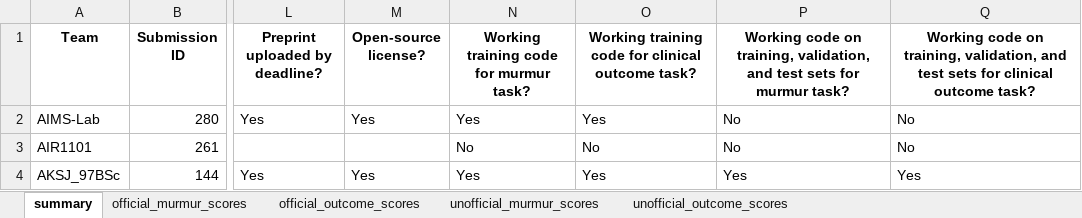
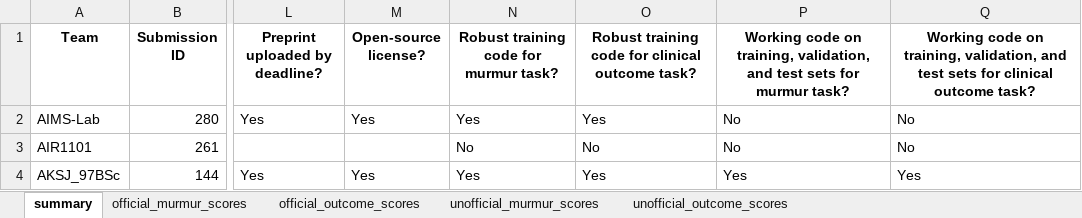
Before and after one commit to DeepPSP/cinc2022, an Excel workbook: results/final_scores.xlsx, sheet summary, drawn as a sheet; only a part is shown, gaps mark what is left out; values as stored, in another font and other column widths than the file's, no borders; the diff names each change by its address in the sheet, - before the commit and + after, or states it on an @@ line.

Commit message:
update the final results table, again

```diff
--- a/results/final_scores.xlsx (sheet summary)
+++ b/results/final_scores.xlsx (sheet summary)
-N1: Working training code for murmur task?
+N1: Robust training code for murmur task?
-O1: Working training code…
+O1: Robust training code…
```
Also changed, not shown: 1 other file.
